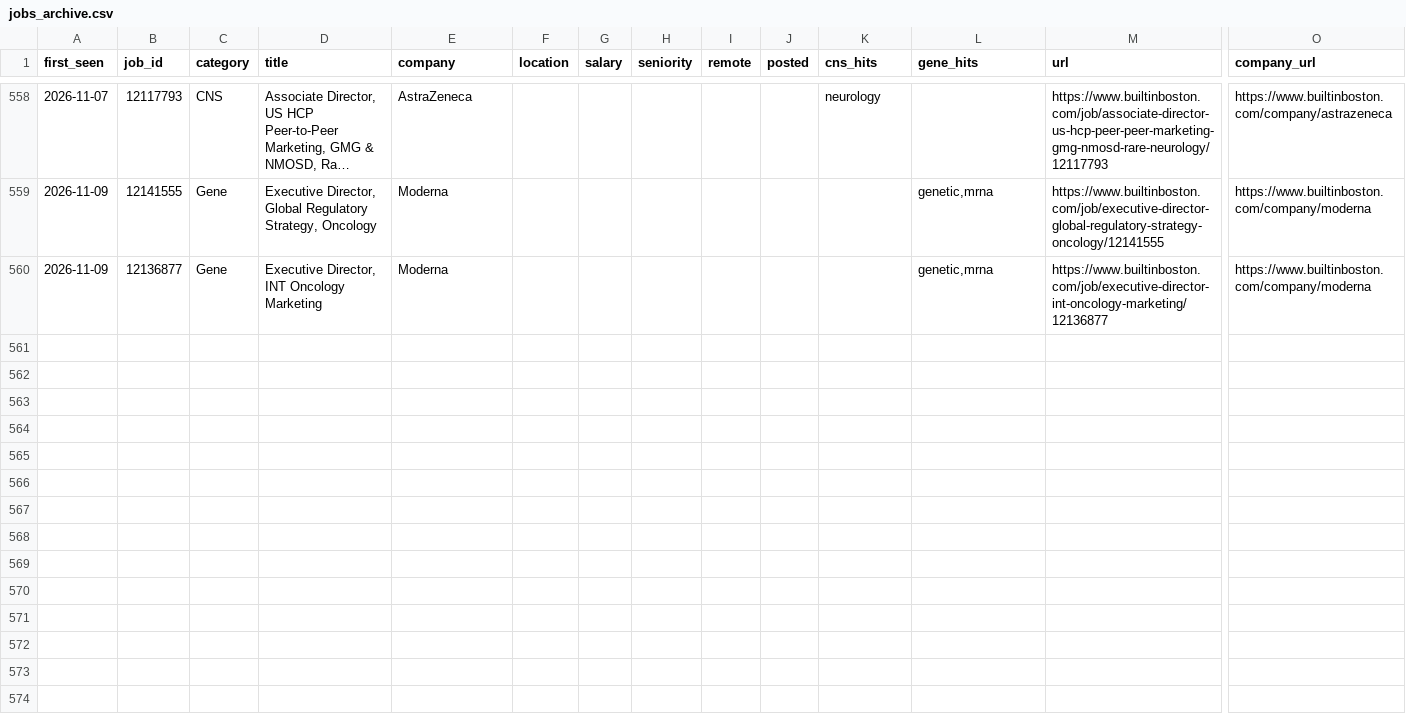
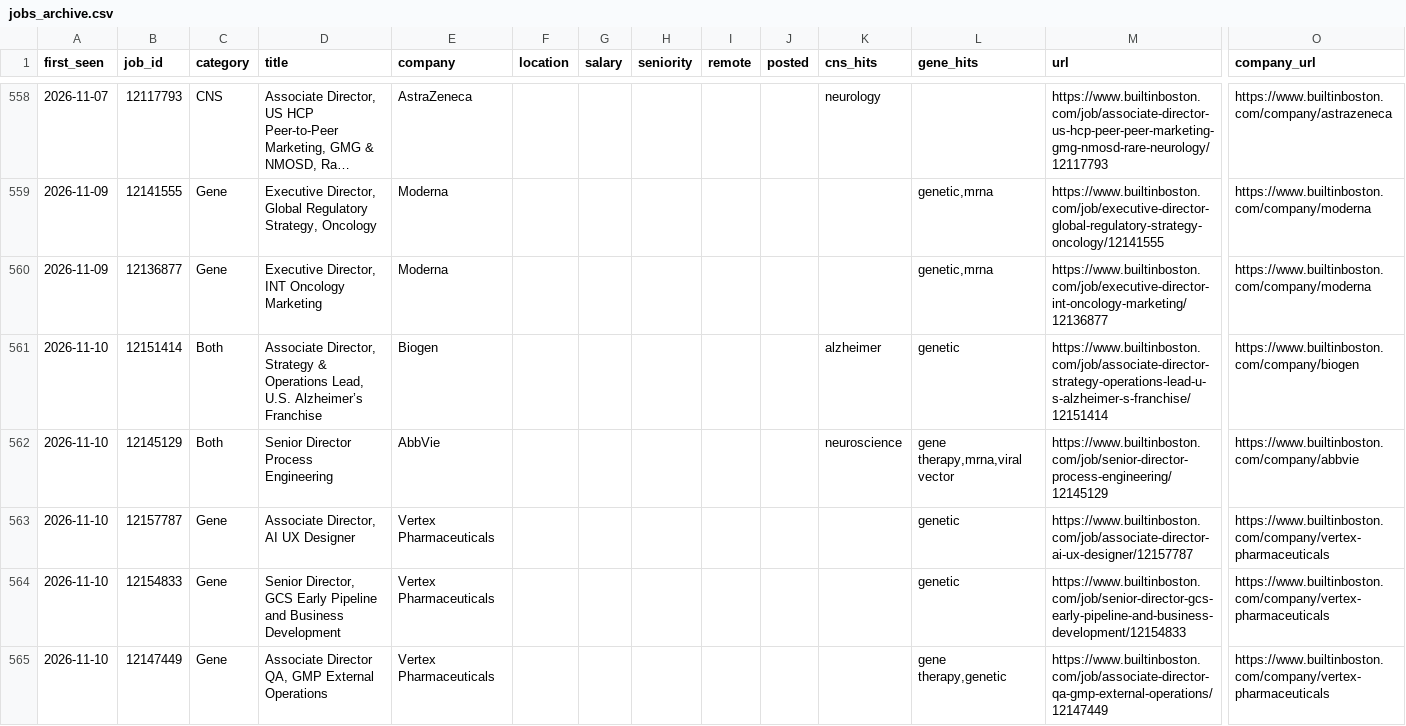
Before and after one commit to anlms311/JSA-BuiltinBoston, a CSV file: jobs_archive.csv, drawn as a sheet; only a part is shown, gaps mark what is left out; long unchanged cells end in …; rows hold the shown columns only; the diff covers the shown part only; the diff names each change by its address in the sheet, - before the commit and + after, or states it on an @@ line.

```diff
--- a/jobs_archive.csv
+++ b/jobs_archive.csv
+row 561: 2026-11-10 | 12151414 | Both | Associate Director, Strategy & Operations Lead, U.S. Alzheimer’s Franchise | Biogen |  |  |  |  |  | alzheimer | genetic | https://www.builtinboston.com/job/associate-director-strategy-operations-lead-u-s-alzheimer-s-franchise/12151414 | https://www.builtinboston.com/company/biogen
+row 562: 2026-11-10 | 12145129 | Both | Senior Director Process Engineering | AbbVie |  |  |  |  |  | neuroscience | gene therapy,mrna,viral vector | https://www.builtinboston.com/job/senior-director-process-engineering/12145129 | https://www.builtinboston.com/company/abbvie
+row 563: 2026-11-10 | 12157787 | Gene | Associate Director, AI UX Designer | Vertex Pharmaceuticals |  |  |  |  |  |  | genetic | https://www.builtinboston.com/job/associate-director-ai-ux-designer/12157787 | https://www.builtinboston.com/company/vertex-pharmaceuticals
+row 564: 2026-11-10 | 12154833 | Gene | Senior Director, GCS Early Pipeline and Business Development | Vertex Pharmaceuticals |  |  |  |  |  |  | genetic | https://www.builtinboston.com/job/senior-director-gcs-early-pipeline-and-business-development/12154833 | https://www.builtinboston.com/company/vertex-pharmaceuticals
+row 565: 2026-11-10 | 12147449 | Gene | Associate Director QA, GMP External Operations | Vertex Pharmaceuticals |  |  |  |  |  |  | gene therapy,genetic | https://www.builtinboston.com/job/associate-director-qa-gmp-external-operations/12147449 | https://www.builtinboston.com/company/vertex-pharmaceuticals
```
Also changed, not shown: 5 added rows elsewhere in this file, 1 other file.
